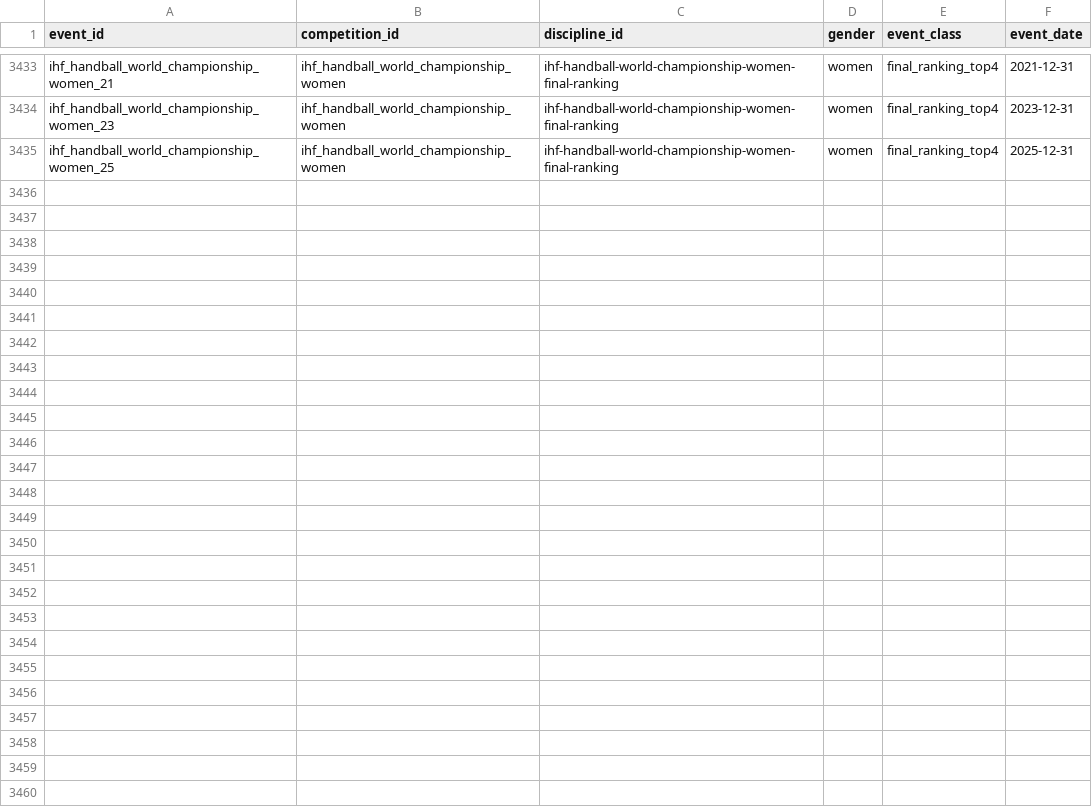
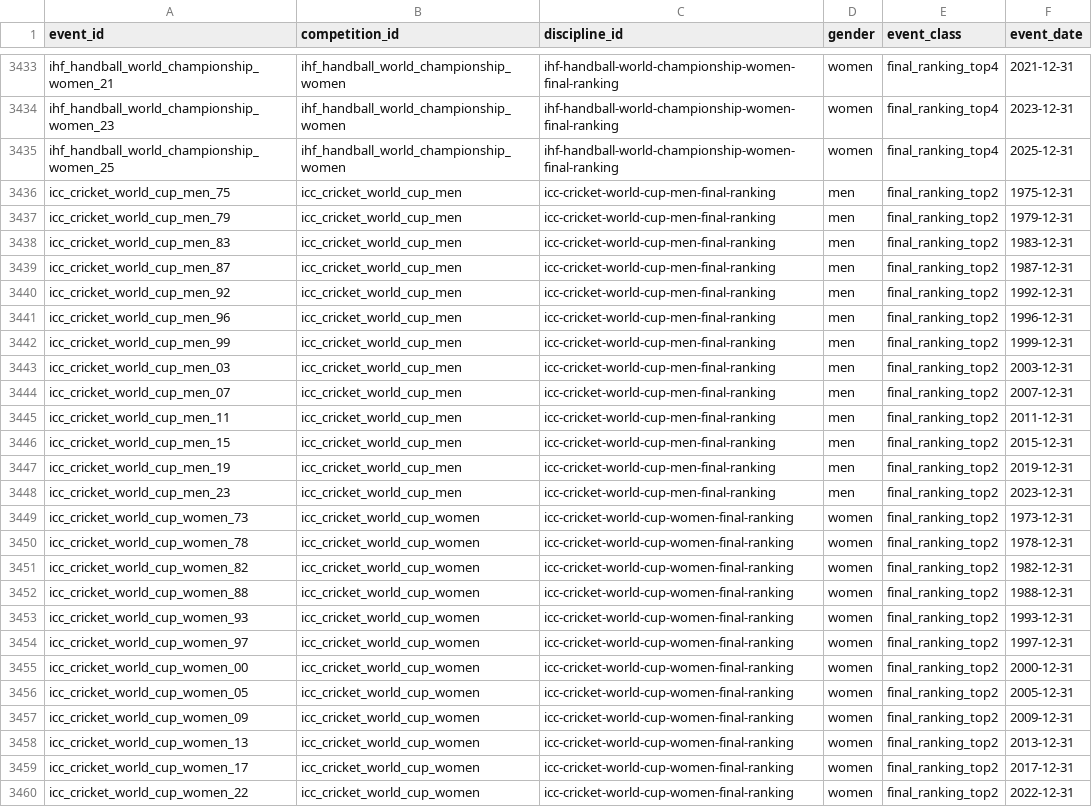
Before and after one commit to V0latix/DataSport, a CSV file: data/processed/databases/competition/events.csv, drawn as a sheet; only a part is shown, gaps mark what is left out; the diff names each change by its address in the sheet, - before the commit and + after, or states it on an @@ line.

Commit message:
Cricket

```diff
--- a/data/processed/databases/competition/events.csv
+++ b/data/processed/databases/competition/events.csv
+row 3436: icc_cricket_world_cup_men_75 | icc_cricket_world_cup_men | icc-cricket-world-cup-men-final-ranking | men | final_ranking_top2 | 1975-12-31
+row 3437: icc_cricket_world_cup_men_79 | icc_cricket_world_cup_men | icc-cricket-world-cup-men-final-ranking | men | final_ranking_top2 | 1979-12-31
+row 3438: icc_cricket_world_cup_men_83 | icc_cricket_world_cup_men | icc-cricket-world-cup-men-final-ranking | men | final_ranking_top2 | 1983-12-31
+row 3439: icc_cricket_world_cup_men_87 | icc_cricket_world_cup_men | icc-cricket-world-cup-men-final-ranking | men | final_ranking_top2 | 1987-12-31
+row 3440: icc_cricket_world_cup_men_92 | icc_cricket_world_cup_men | icc-cricket-world-cup-men-final-ranking | men | final_ranking_top2 | 1992-12-31
+row 3441: icc_cricket_world_cup_men_96 | icc_cricket_world_cup_men | icc-cricket-world-cup-men-final-ranking | men | final_ranking_top2 | 1996-12-31
+row 3442: icc_cricket_world_cup_men_99 | icc_cricket_world_cup_men | icc-cricket-world-cup-men-final-ranking | men | final_ranking_top2 | 1999-12-31
+row 3443: icc_cricket_world_cup_men_03 | icc_cricket_world_cup_men | icc-cricket-world-cup-men-final-ranking | men | final_ranking_top2 | 2003-12-31
+row 3444: icc_cricket_world_cup_men_07 | icc_cricket_world_cup_men | icc-cricket-world-cup-men-final-ranking | men | final_ranking_top2 | 2007-12-31
+row 3445: icc_cricket_world_cup_men_11 | icc_cricket_world_cup_men | icc-cricket-world-cup-men-final-ranking | men | final_ranking_top2 | 2011-12-31
+row 3446: icc_cricket_world_cup_men_15 | icc_cricket_world_cup_men | icc-cricket-world-cup-men-final-ranking | men | final_ranking_top2 | 2015-12-31
+row 3447: icc_cricket_world_cup_men_19 | icc_cricket_world_cup_men | icc-cricket-world-cup-men-final-ranking | men | final_ranking_top2 | 2019-12-31
+row 3448: icc_cricket_world_cup_men_23 | icc_cricket_world_cup_men | icc-cricket-world-cup-men-final-ranking | men | final_ranking_top2 | 2023-12-31
+row 3449: icc_cricket_world_cup_women_73 | icc_cricket_world_cup_women | icc-cricket-world-cup-women-final-ranking | women | final_ranking_top2 | 1973-12-31
+row 3450: icc_cricket_world_cup_women_78 | icc_cricket_world_cup_women | icc-cricket-world-cup-women-final-ranking | women | final_ranking_top2 | 1978-12-31
+row 3451: icc_cricket_world_cup_women_82 | icc_cricket_world_cup_women | icc-cricket-world-cup-women-final-ranking | women | final_ranking_top2 | 1982-12-31
+row 3452: icc_cricket_world_cup_women_88 | icc_cricket_world_cup_women | icc-cricket-world-cup-women-final-ranking | women | final_ranking_top2 | 1988-12-31
+row 3453: icc_cricket_world_cup_women_93 | icc_cricket_world_cup_women | icc-cricket-world-cup-women-final-ranking | women | final_ranking_top2 | 1993-12-31
+row 3454: icc_cricket_world_cup_women_97 | icc_cricket_world_cup_women | icc-cricket-world-cup-women-final-ranking | women | final_ranking_top2 | 1997-12-31
+row 3455: icc_cricket_world_cup_women_00 | icc_cricket_world_cup_women | icc-cricket-world-cup-women-final-ranking | women | final_ranking_top2 | 2000-12-31
+row 3456: icc_cricket_world_cup_women_05 | icc_cricket_world_cup_women | icc-cricket-world-cup-women-final-ranking | women | final_ranking_top2 | 2005-12-31
+row 3457: icc_cricket_world_cup_women_09 | icc_cricket_world_cup_women | icc-cricket-world-cup-women-final-ranking | women | final_ranking_top2 | 2009-12-31
+row 3458: icc_cricket_world_cup_women_13 | icc_cricket_world_cup_women | icc-cricket-world-cup-women-final-ranking | women | final_ranking_top2 | 2013-12-31
+row 3459: icc_cricket_world_cup_women_17 | icc_cricket_world_cup_women | icc-cricket-world-cup-women-final-ranking | women | final_ranking_top2 | 2017-12-31
+row 3460: icc_cricket_world_cup_women_22 | icc_cricket_world_cup_women | icc-cricket-world-cup-women-final-ranking | women | final_ranking_top2 | 2022-12-31
```
Also changed, not shown: data/processed/databases/competition/competitions.csv, data/processed/databases/competition/participants.csv, 23 other files.
